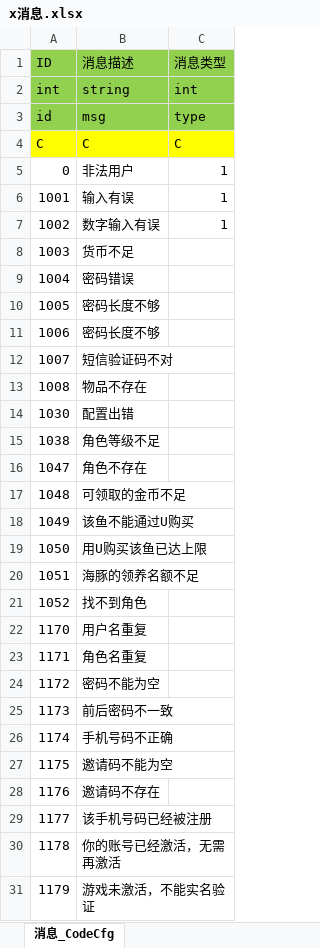
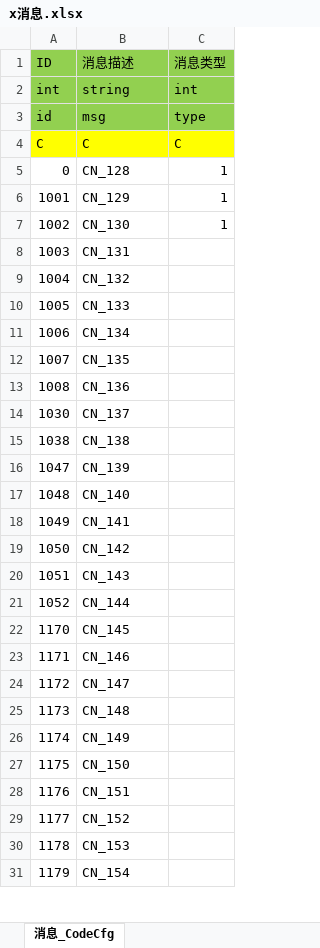
Before and after one commit to game-OceanPlanet/gameConfig, an Excel workbook: base/x消息.xlsx, sheet 消息_CodeCfg, drawn as a sheet; only a part is shown; values as stored, in another font and other column widths than the file's, no borders; the diff covers the shown part only; the diff names each change by its address in the sheet, - before the commit and + after, or states it on an @@ line.

```diff
--- a/base/x消息.xlsx (sheet 消息_CodeCfg)
+++ b/base/x消息.xlsx (sheet 消息_CodeCfg)
-B5 (消息描述): 非法用户
+B5 (消息描述): CN_128
-B6 (消息描述): 输入有误
+B6 (消息描述): CN_129
-B7 (消息描述): 数字输入有误
+B7 (消息描述): CN_130
-B8 (消息描述): 货币不足
+B8 (消息描述): CN_131
-B9 (消息描述): 密码错误
+B9 (消息描述): CN_132
-B10 (消息描述): 密码长度不够
+B10 (消息描述): CN_133
-B11 (消息描述): 密码长度不够
+B11 (消息描述): CN_134
-B12 (消息描述): 短信验证码不对
+B12 (消息描述): CN_135
-B13 (消息描述): 物品不存在
+B13 (消息描述): CN_136
-B14 (消息描述): 配置出错
+B14 (消息描述): CN_137
-B15 (消息描述): 角色等级不足
+B15 (消息描述): CN_138
-B16 (消息描述): 角色不存在
+B16 (消息描述): CN_139
-B17 (消息描述): 可领取的金币不足
+B17 (消息描述): CN_140
-B18 (消息描述): 该鱼不能通过U购买
+B18 (消息描述): CN_141
-B19 (消息描述): 用U购买该鱼已达上限
+B19 (消息描述): CN_142
-B20 (消息描述): 海豚的领养名额不足
+B20 (消息描述): CN_143
-B21 (消息描述): 找不到角色
+B21 (消息描述): CN_144
-B22 (消息描述): 用户名重复
+B22 (消息描述): CN_145
-B23 (消息描述): 角色名重复
+B23 (消息描述): CN_146
-B24 (消息描述): 密码不能为空
+B24 (消息描述): CN_147
-B25 (消息描述): 前后密码不一致
+B25 (消息描述): CN_148
-B26 (消息描述): 手机号码不正确
+B26 (消息描述): CN_149
-B27 (消息描述): 邀请码不能为空
+B27 (消息描述): CN_150
-B28 (消息描述): 邀请码不存在
+B28 (消息描述): CN_151
-B29 (消息描述): 该手机号码已经被注册
+B29 (消息描述): CN_152
-B30 (消息描述): 你的账号已经激活，无需再激活
+B30 (消息描述): CN_153
-B31 (消息描述): 游戏未激活，不能实名验证
+B31 (消息描述): CN_154
```
Also changed, not shown: 12 edited cells elsewhere in this sheet, base/z中文配置_client.xlsx.
